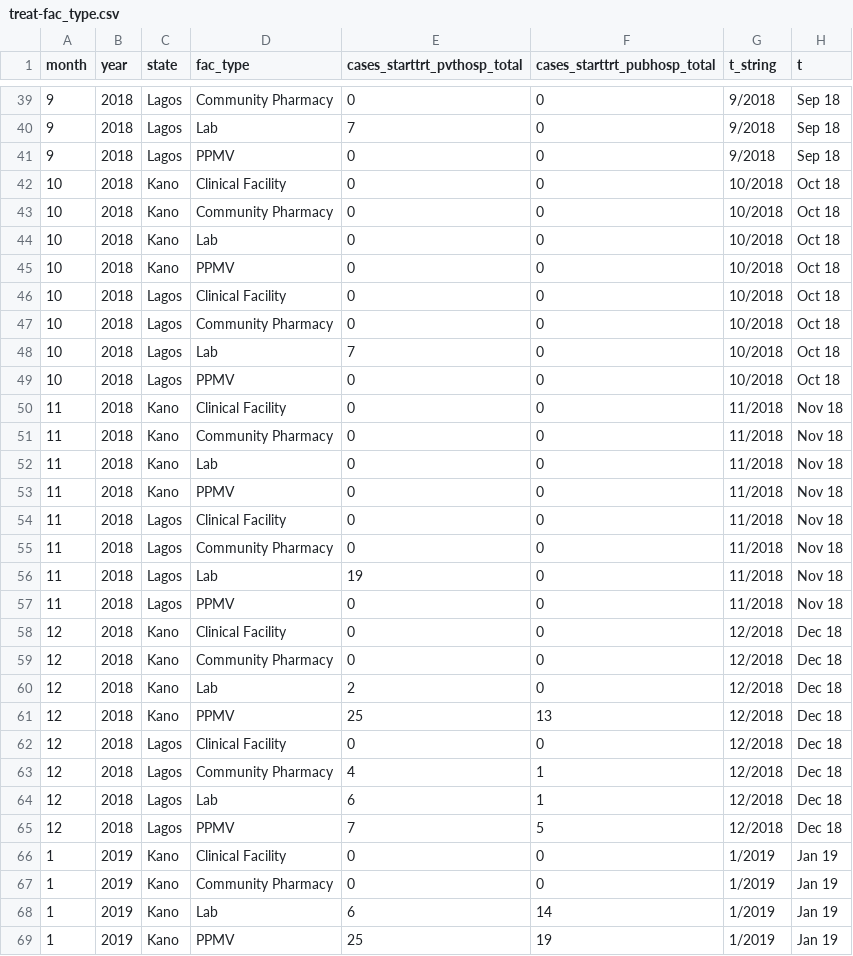
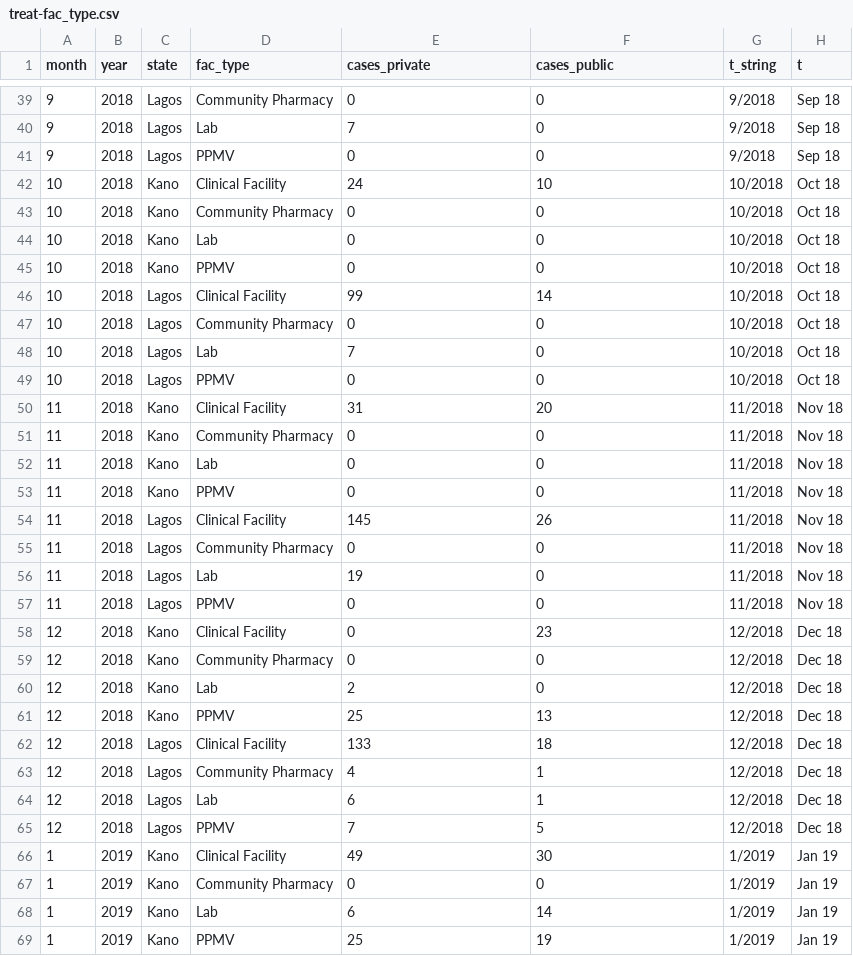
Before and after one commit to bbdaniels/nigeria-shops-analysis, a CSV file: outputs/data/treat-fac_type.csv, drawn as a sheet; only a part is shown, gaps mark what is left out; the diff covers the shown part only.

```diff
--- a/outputs/data/treat-fac_type.csv
+++ b/outputs/data/treat-fac_type.csv
@@ -1 +1 @@
-month,year,state,fac_type,cases_starttrt_pvthosp_total,cases_starttrt_pubhosp_total,t_string,t
+month,year,state,fac_type,cases_private,cases_public,t_string,t
@@ -41,3 +41,3 @@ month,year,state,fac_type,cases_starttrt_pvthosp_total,cases_starttrt_pubhosp_to
 9,2018,"Lagos","PPMV",0,0,"9/2018",Sep 18
-10,2018,"Kano","Clinical Facility",0,0,"10/2018",Oct 18
+10,2018,"Kano","Clinical Facility",24,10,"10/2018",Oct 18
 10,2018,"Kano","Community Pharmacy",0,0,"10/2018",Oct 18
@@ -45,3 +45,3 @@ month,year,state,fac_type,cases_starttrt_pvthosp_total,cases_starttrt_pubhosp_to
 10,2018,"Kano","PPMV",0,0,"10/2018",Oct 18
-10,2018,"Lagos","Clinical Facility",0,0,"10/2018",Oct 18
+10,2018,"Lagos","Clinical Facility",99,14,"10/2018",Oct 18
 10,2018,"Lagos","Community Pharmacy",0,0,"10/2018",Oct 18
@@ -49,3 +49,3 @@ month,year,state,fac_type,cases_starttrt_pvthosp_total,cases_starttrt_pubhosp_to
 10,2018,"Lagos","PPMV",0,0,"10/2018",Oct 18
-11,2018,"Kano","Clinical Facility",0,0,"11/2018",Nov 18
+11,2018,"Kano","Clinical Facility",31,20,"11/2018",Nov 18
 11,2018,"Kano","Community Pharmacy",0,0,"11/2018",Nov 18
@@ -53,3 +53,3 @@ month,year,state,fac_type,cases_starttrt_pvthosp_total,cases_starttrt_pubhosp_to
 11,2018,"Kano","PPMV",0,0,"11/2018",Nov 18
-11,2018,"Lagos","Clinical Facility",0,0,"11/2018",Nov 18
+11,2018,"Lagos","Clinical Facility",145,26,"11/2018",Nov 18
 11,2018,"Lagos","Community Pharmacy",0,0,"11/2018",Nov 18
@@ -57,3 +57,3 @@ month,year,state,fac_type,cases_starttrt_pvthosp_total,cases_starttrt_pubhosp_to
 11,2018,"Lagos","PPMV",0,0,"11/2018",Nov 18
-12,2018,"Kano","Clinical Facility",0,0,"12/2018",Dec 18
+12,2018,"Kano","Clinical Facility",0,23,"12/2018",Dec 18
 12,2018,"Kano","Community Pharmacy",0,0,"12/2018",Dec 18
@@ -61,3 +61,3 @@ month,year,state,fac_type,cases_starttrt_pvthosp_total,cases_starttrt_pubhosp_to
 12,2018,"Kano","PPMV",25,13,"12/2018",Dec 18
-12,2018,"Lagos","Clinical Facility",0,0,"12/2018",Dec 18
+12,2018,"Lagos","Clinical Facility",133,18,"12/2018",Dec 18
 12,2018,"Lagos","Community Pharmacy",4,1,"12/2018",Dec 18
@@ -65,3 +65,3 @@ month,year,state,fac_type,cases_starttrt_pvthosp_total,cases_starttrt_pubhosp_to
 12,2018,"Lagos","PPMV",7,5,"12/2018",Dec 18
-1,2019,"Kano","Clinical Facility",0,0,"1/2019",Jan 19
+1,2019,"Kano","Clinical Facility",49,30,"1/2019",Jan 19
 1,2019,"Kano","Community Pharmacy",0,0,"1/2019",Jan 19
```
Also changed, not shown: 89 edited cells elsewhere in this file, outputs/data/treat-state.csv, 3 other files.
